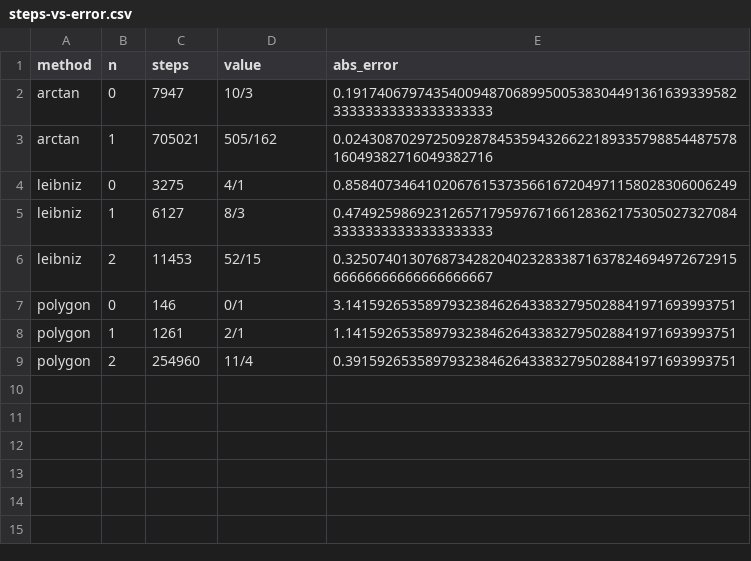
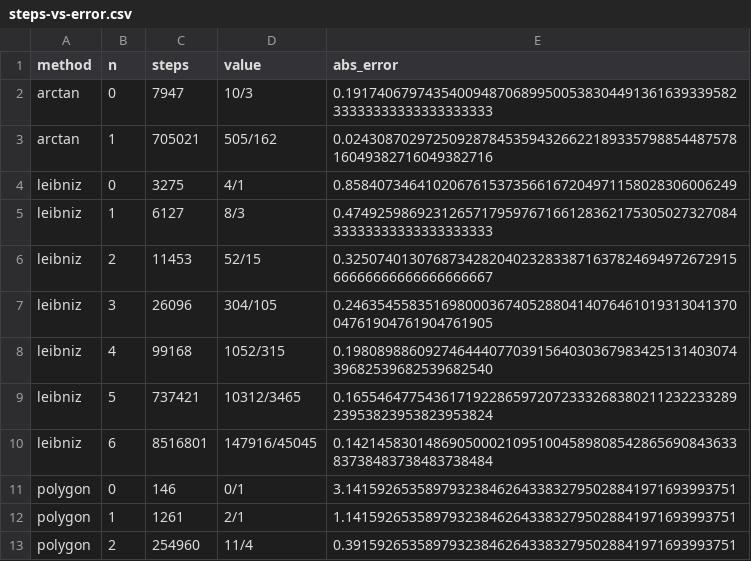
Before and after one commit to Juemuren/graph-reduction-machine, a CSV file: examples/pi/steps-vs-error.csv, drawn as a sheet.

```diff
--- a/examples/pi/steps-vs-error.csv
+++ b/examples/pi/steps-vs-error.csv
@@ -6,2 +6,6 @@ leibniz,1,6127,8/3,0.47492598692312657179597671661283621753050273270843333333333
 leibniz,2,11453,52/15,0.325074013076873428204023283387163782469497267291566666666666666666667
+leibniz,3,26096,304/105,0.246354558351698000367405288041407646101931304137004761904761904761905
+leibniz,4,99168,1052/315,0.198089886092746444077039156403036798342513140307439682539682539682540
+leibniz,5,737421,10312/3465,0.165546477543617192286597207233326838021123223328923953823953823953824
+leibniz,6,8516801,147916/45045,0.142145830148690500021095100458980854286569084363383738483738483738484
 polygon,0,146,0/1,3.1415926535897932384626433832795028841971693993751
```
Also changed, not shown: 2 other files.
